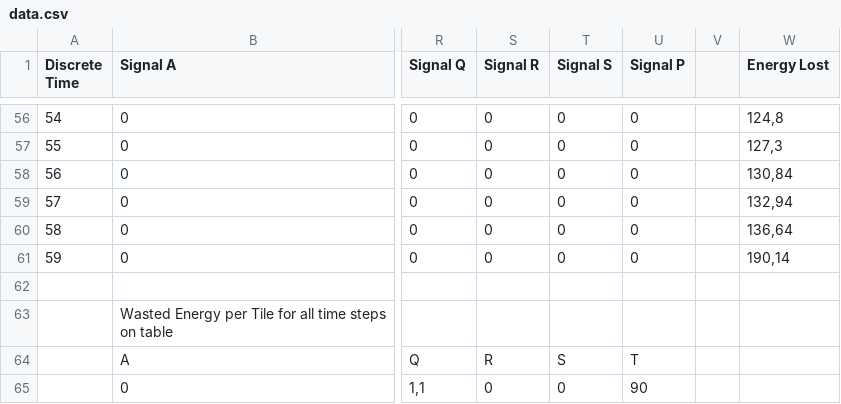
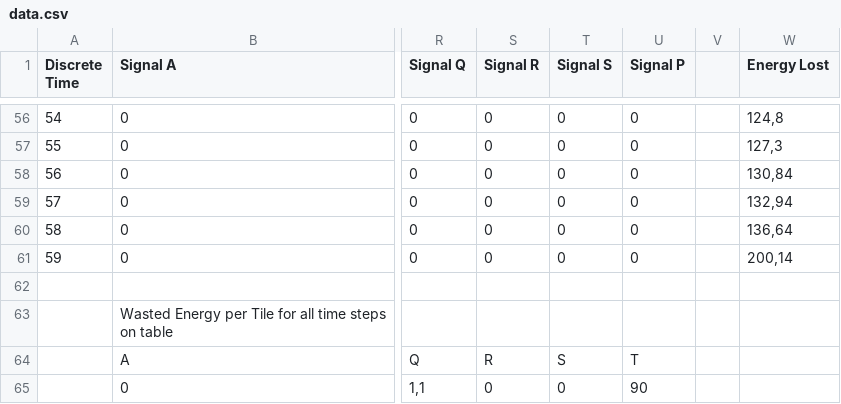
Before and after one commit to Spreceriany/excel-interactive-tiles, a CSV file: data.csv, drawn as a sheet; only a part is shown, gaps mark what is left out; the diff names each change by its address in the sheet, - before the commit and + after, or states it on an @@ line.

Commit message:
Update data.csv

```diff
--- a/data.csv
+++ b/data.csv
-W61 (Energy Lost): 190,14
+W61 (Energy Lost): 200,14
```
